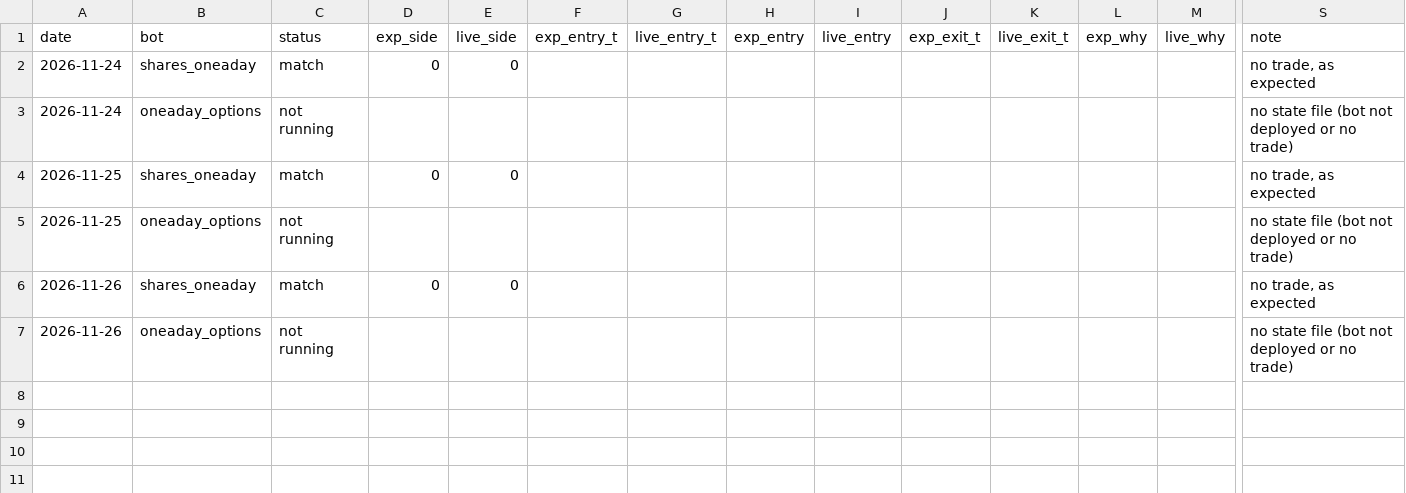
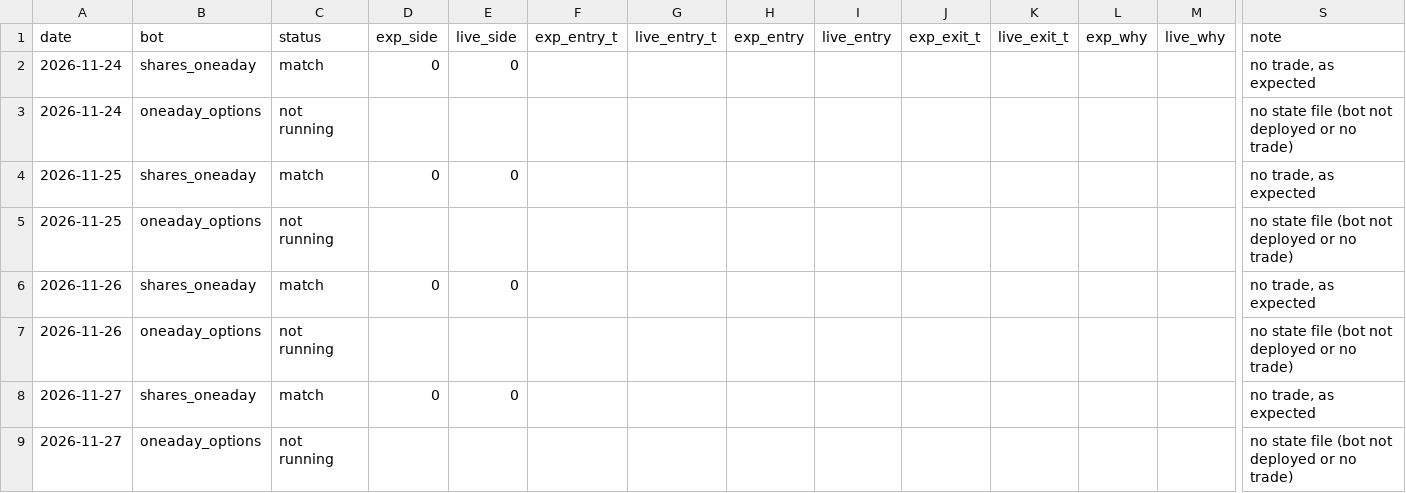
Before and after one commit to whitecraig860-commits/trading-bot, a CSV file: audit/validation_log.csv, drawn as a sheet; only a part is shown, gaps mark what is left out; rows hold the shown columns only; the diff names each change by its address in the sheet, - before the commit and + after, or states it on an @@ line.

Commit message:
Validation log 2026-11-27

```diff
--- a/audit/validation_log.csv
+++ b/audit/validation_log.csv
+row 8: 2026-11-27 | shares_oneaday | match | 0 | 0 |  |  |  |  |  |  |  |  | no trade, as expected
+row 9: 2026-11-27 | oneaday_options | not running |  |  |  |  |  |  |  |  |  |  | no state file (bot not deployed or no trade)
```
